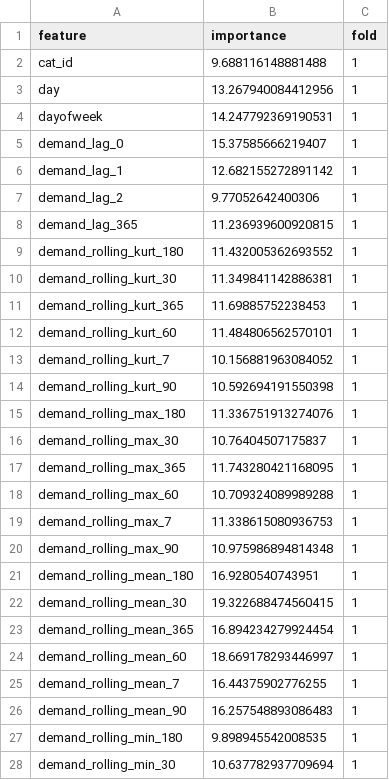
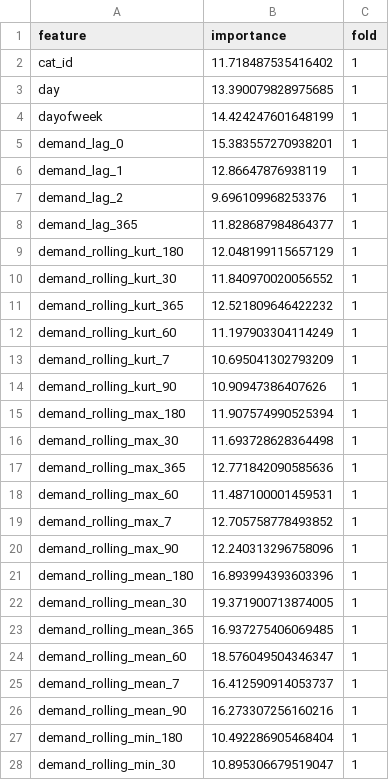
Before and after one commit to MitsuruFujiwara/M5-Forecasting-Accuracy, a CSV file: imp/feature_importance_lgbm_holdout.csv, drawn as a sheet; only a part is shown; the diff covers the shown part only.

```diff
--- a/imp/feature_importance_lgbm_holdout.csv
+++ b/imp/feature_importance_lgbm_holdout.csv
@@ -1,28 +1,28 @@
 feature,importance,fold
-cat_id,9.688116148881488,1
-day,13.267940084412956,1
-dayofweek,14.247792369190531,1
-demand_lag_0,15.37585666219407,1
-demand_lag_1,12.682155272891142,1
-demand_lag_2,9.77052642400306,1
-demand_lag_365,11.236939600920815,1
-demand_rolling_kurt_180,11.432005362693552,1
-demand_rolling_kurt_30,11.349841142886381,1
-demand_rolling_kurt_365,11.69885752238453,1
-demand_rolling_kurt_60,11.484806562570101,1
-demand_rolling_kurt_7,10.156881963084052,1
-demand_rolling_kurt_90,10.592694191550398,1
-demand_rolling_max_180,11.336751913274076,1
-demand_rolling_max_30,10.76404507175837,1
-demand_rolling_max_365,11.743280421168095,1
-demand_rolling_max_60,10.709324089989288,1
-demand_rolling_max_7,11.338615080936753,1
-demand_rolling_max_90,10.975986894814348,1
-demand_rolling_mean_180,16.9280540743951,1
-demand_rolling_mean_30,19.322688474560415,1
-demand_rolling_mean_365,16.894234279924454,1
-demand_rolling_mean_60,18.669178293446997,1
-demand_rolling_mean_7,16.44375902776255,1
-demand_rolling_mean_90,16.257548893086483,1
-demand_rolling_min_180,9.898945542008535,1
-demand_rolling_min_30,10.637782937709694,1
+cat_id,11.718487535416402,1
+day,13.390079828975685,1
+dayofweek,14.424247601648199,1
+demand_lag_0,15.383557270938201,1
+demand_lag_1,12.86647876938119,1
+demand_lag_2,9.696109968253376,1
+demand_lag_365,11.828687984864377,1
+demand_rolling_kurt_180,12.048199115657129,1
+demand_rolling_kurt_30,11.840970020056552,1
+demand_rolling_kurt_365,12.521809646422232,1
+demand_rolling_kurt_60,11.197903304114249,1
+demand_rolling_kurt_7,10.695041302793209,1
+demand_rolling_kurt_90,10.90947386407626,1
+demand_rolling_max_180,11.907574990525394,1
+demand_rolling_max_30,11.693728628364498,1
+demand_rolling_max_365,12.771842090585636,1
+demand_rolling_max_60,11.487100001459531,1
+demand_rolling_max_7,12.705758778493852,1
+demand_rolling_max_90,12.240313296758096,1
+demand_rolling_mean_180,16.893994393603396,1
+demand_rolling_mean_30,19.371900713874005,1
+demand_rolling_mean_365,16.937275406069485,1
+demand_rolling_mean_60,18.576049504346347,1
+demand_rolling_mean_7,16.412590914053737,1
+demand_rolling_mean_90,16.273307256160216,1
+demand_rolling_min_180,10.492286905468404,1
+demand_rolling_min_30,10.895306679519047,1
```
Also changed, not shown: 50 edited cells elsewhere in this file, 6 other files.
